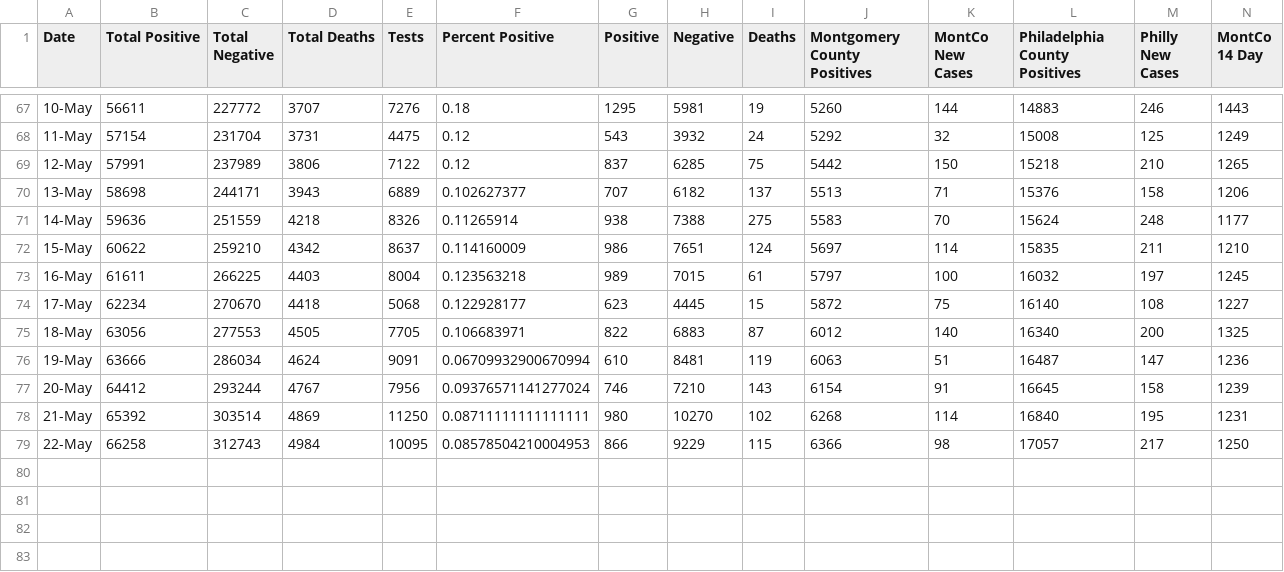
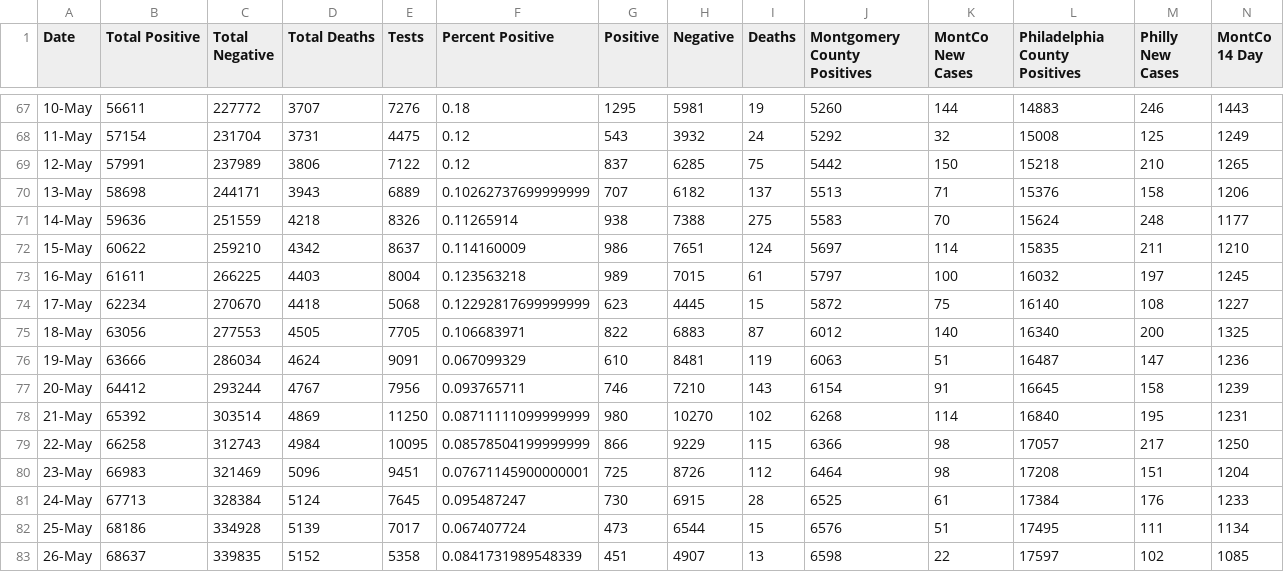
Before and after one commit to david-miron/covid-website, a CSV file: data/master_table.csv, drawn as a sheet; only a part is shown, gaps mark what is left out; rows hold the shown columns only; the diff names each change by its address in the sheet, - before the commit and + after, or states it on an @@ line.

Commit message:
may26 pt 1

```diff
--- a/data/master_table.csv
+++ b/data/master_table.csv
-F70 (Percent Positive): 0.102627377
+F70 (Percent Positive): 0.10262737699999999
-F74 (Percent Positive): 0.122928177
+F74 (Percent Positive): 0.12292817699999999
-F76 (Percent Positive): 0.06709932900670994
+F76 (Percent Positive): 0.067099329
-F77 (Percent Positive): 0.09376571141277024
+F77 (Percent Positive): 0.093765711
-F78 (Percent Positive): 0.08711111111111111
+F78 (Percent Positive): 0.08711111099999999
-F79 (Percent Positive): 0.08578504210004953
+F79 (Percent Positive): 0.08578504199999999
+row 80: 23-May | 66983 | 321469 | 5096 | 9451 | 0.07671145900000001 | 725 | 8726 | 112 | 6464 | 98 | 17208 | 151 | 1204
+row 81: 24-May | 67713 | 328384 | 5124 | 7645 | 0.095487247 | 730 | 6915 | 28 | 6525 | 61 | 17384 | 176 | 1233
+row 82: 25-May | 68186 | 334928 | 5139 | 7017 | 0.067407724 | 473 | 6544 | 15 | 6576 | 51 | 17495 | 111 | 1134
+row 83: 26-May | 68637 | 339835 | 5152 | 5358 | 0.0841731989548339 | 451 | 4907 | 13 | 6598 | 22 | 17597 | 102 | 1085
```
